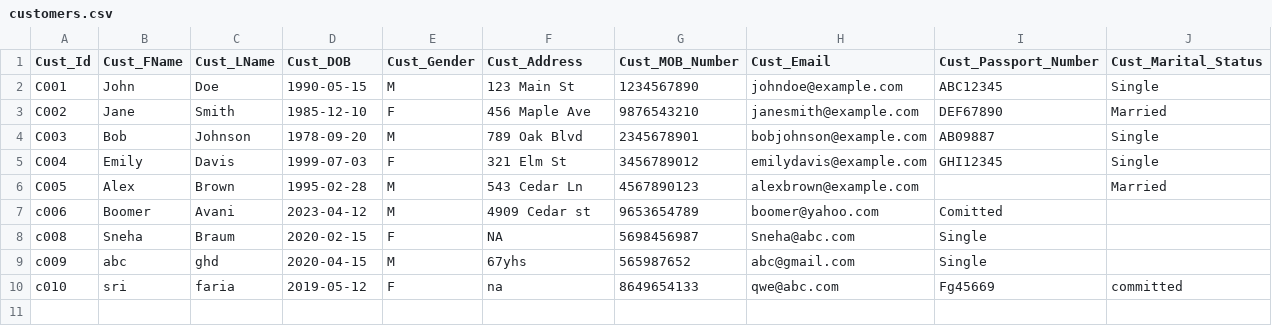
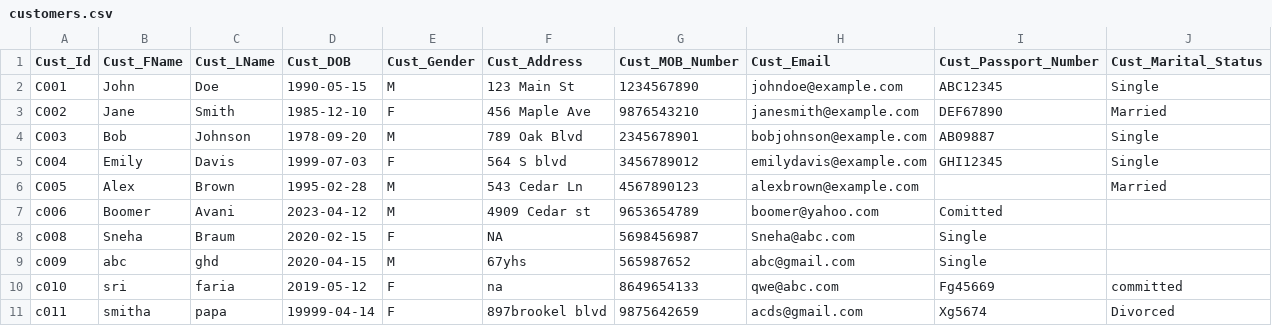
Before and after one commit to Sravyats9/DBTLEARN, a CSV file: seeds/customers.csv, drawn as a sheet.

```diff
--- a/seeds/customers.csv
+++ b/seeds/customers.csv
@@ -4,3 +4,3 @@ C002,Jane,Smith,1985-12-10,F,456 Maple Ave,9876543210,janesmith@example.com,DEF6
 C003,Bob,Johnson,1978-09-20,M,789 Oak Blvd,2345678901,bobjohnson@example.com,AB09887,Single
-C004,Emily,Davis,1999-07-03,F,321 Elm St,3456789012,emilydavis@example.com,GHI12345,Single
+C004,Emily,Davis,1999-07-03,F,564 S blvd,3456789012,emilydavis@example.com,GHI12345,Single
 C005,Alex,Brown,1995-02-28,M,543 Cedar Ln,4567890123,alexbrown@example.com,,Married
@@ -10 +10,2 @@ c009, abc,ghd,2020-04-15,M,67yhs,565987652,abc@gmail.com,Single
 c010,sri,faria,2019-05-12,F,na,8649654133,qwe@abc.com,Fg45669,committed
+c011,smitha,papa,19999-04-14,F,897brookel blvd,9875642659,acds@gmail.com,Xg5674,Divorced
```
Also changed, not shown: 4 other files.
